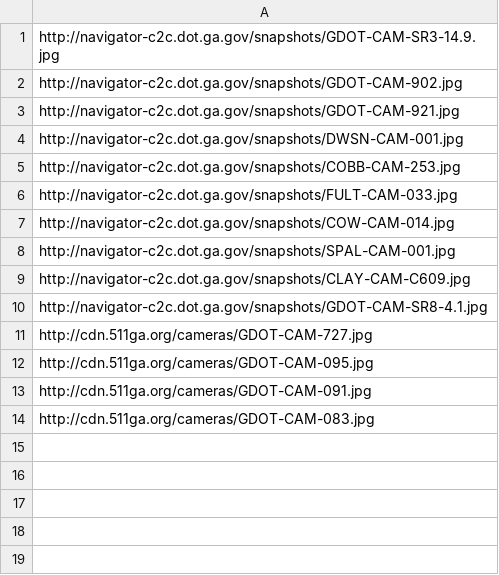
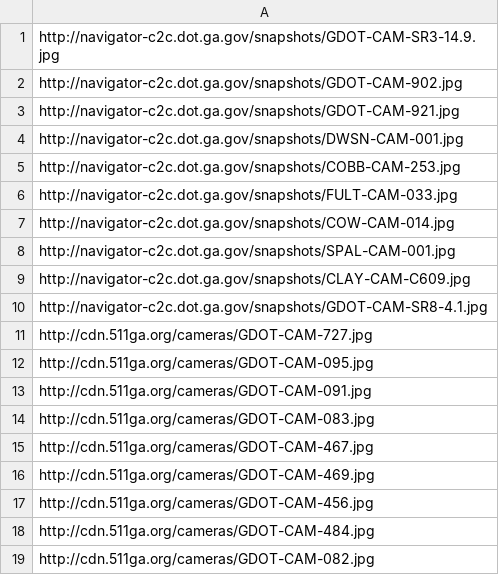
Before and after one commit to StateDocuments/Georgia, a CSV file: trafficCameras.csv, drawn as a sheet; the diff names each change by its address in the sheet, - before the commit and + after, or states it on an @@ line.

Commit message:
Update trafficCameras.csv

```diff
--- a/trafficCameras.csv
+++ b/trafficCameras.csv
+row 15: http://cdn.511ga.org/cameras/GDOT-CAM-467.jpg
+row 16: http://cdn.511ga.org/cameras/GDOT-CAM-469.jpg
+row 17: http://cdn.511ga.org/cameras/GDOT-CAM-456.jpg
+row 18: http://cdn.511ga.org/cameras/GDOT-CAM-484.jpg
+row 19: http://cdn.511ga.org/cameras/GDOT-CAM-082.jpg
```
